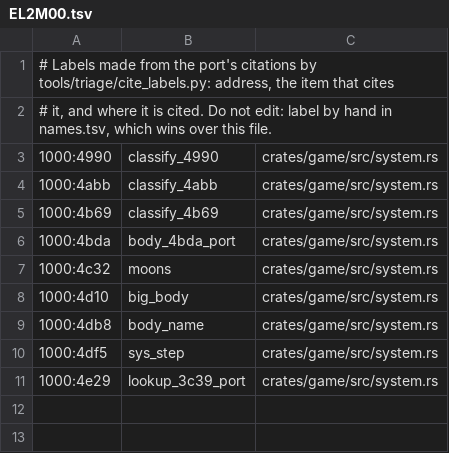
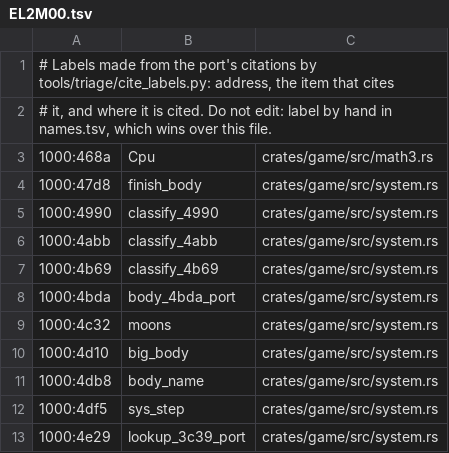
Before and after one commit to tanepiper/frontier-decompile, a TSV file: labels/EL2M00.tsv, drawn as a sheet; the diff names each change by its address in the sheet, - before the commit and + after, or states it on an @@ line.

```diff
--- a/labels/EL2M00.tsv
+++ b/labels/EL2M00.tsv
+row 3: 1000:468a | Cpu | crates/game/src/math3.rs
+row 4: 1000:47d8 | finish_body | crates/game/src/system.rs
```
Also changed, not shown: 8 other files.
